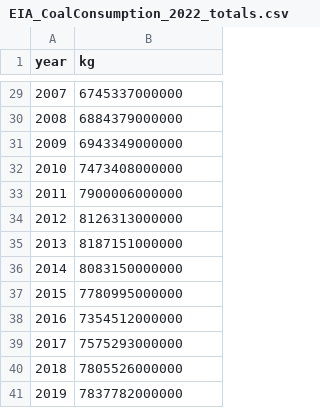
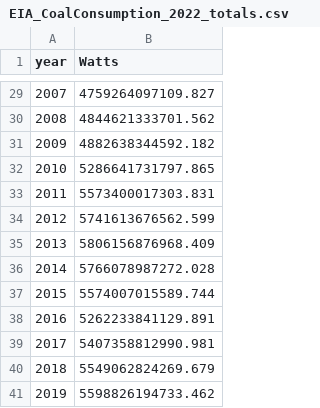
Before and after one commit to RPGroup-PBoC/human_impacts, a CSV file: data/energy/EIA_global_energy_consumption/processed/EIA_CoalConsumption_2022_totals.csv, drawn as a sheet; only a part is shown, gaps mark what is left out; the diff covers the shown part only.

```diff
--- a/data/energy/EIA_global_energy_consumption/processed/EIA_CoalConsumption_2022_totals.csv
+++ b/data/energy/EIA_global_energy_consumption/processed/EIA_CoalConsumption_2022_totals.csv
@@ -1 +1 @@
-year,kg
+year,Watts
@@ -29,13 +29,13 @@ year,kg
-2007,6745337000000
-2008,6884379000000
-2009,6943349000000
-2010,7473408000000
-2011,7900006000000
-2012,8126313000000
-2013,8187151000000
-2014,8083150000000
-2015,7780995000000
-2016,7354512000000
-2017,7575293000000
-2018,7805526000000
-2019,7837782000000
+2007,4759264097109.827
+2008,4844621333701.562
+2009,4882638344592.182
+2010,5286641731797.865
+2011,5573400017303.831
+2012,5741613676562.599
+2013,5806156876968.409
+2014,5766078987272.028
+2015,5574007015589.744
+2016,5262233841129.891
+2017,5407358812990.981
+2018,5549062824269.679
+2019,5598826194733.462
```
Also changed, not shown: 27 edited cells elsewhere in this file, data/energy/EIA_global_energy_consumption/processed/EIA_CoalConsumption_2022.csv.
